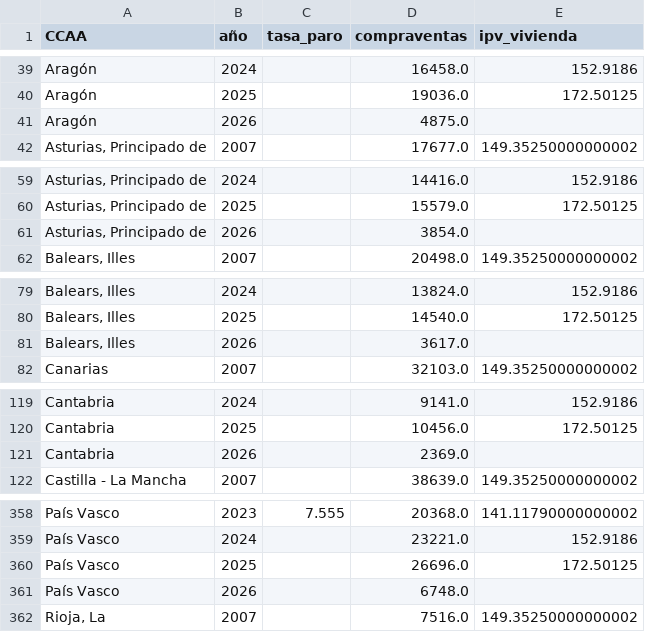
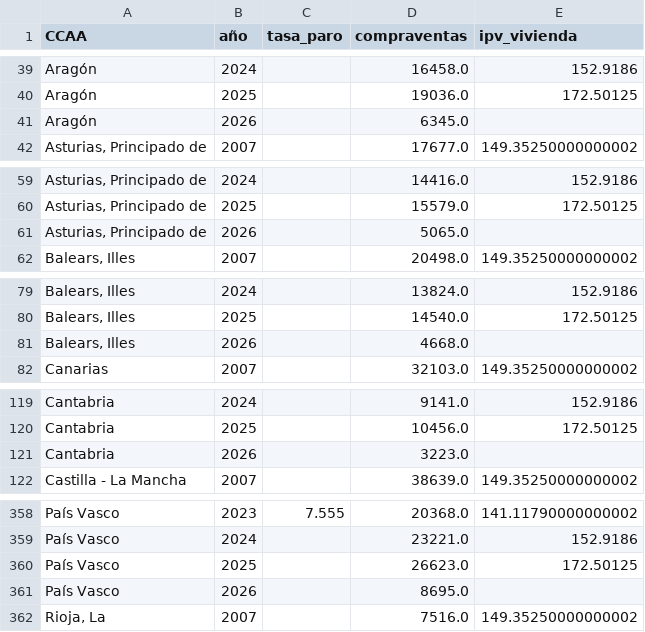
Before and after one commit to danielbolanosuax/TFG_Spain-s_Migratory_Flow, a CSV file: output/economico/02-silver/economico_ccaa_año.csv, drawn as a sheet; only a part is shown, gaps mark what is left out; the diff covers the shown part only.

```diff
--- a/output/economico/02-silver/economico_ccaa_año.csv
+++ b/output/economico/02-silver/economico_ccaa_año.csv
@@ -40,3 +40,3 @@ Aragón,2024,,16458.0,152.9186
 Aragón,2025,,19036.0,172.50125
-Aragón,2026,,4875.0,
+Aragón,2026,,6345.0,
 "Asturias, Principado de",2007,,17677.0,149.35250000000002
@@ -60,3 +60,3 @@ Aragón,2026,,4875.0,
 "Asturias, Principado de",2025,,15579.0,172.50125
-"Asturias, Principado de",2026,,3854.0,
+"Asturias, Principado de",2026,,5065.0,
 "Balears, Illes",2007,,20498.0,149.35250000000002
@@ -80,3 +80,3 @@ Aragón,2026,,4875.0,
 "Balears, Illes",2025,,14540.0,172.50125
-"Balears, Illes",2026,,3617.0,
+"Balears, Illes",2026,,4668.0,
 Canarias,2007,,32103.0,149.35250000000002
@@ -120,3 +120,3 @@ Cantabria,2024,,9141.0,152.9186
 Cantabria,2025,,10456.0,172.50125
-Cantabria,2026,,2369.0,
+Cantabria,2026,,3223.0,
 Castilla - La Mancha,2007,,38639.0,149.35250000000002
@@ -359,4 +359,4 @@ País Vasco,2023,7.555,20368.0,141.11790000000002
 País Vasco,2024,,23221.0,152.9186
-País Vasco,2025,,26696.0,172.50125
-País Vasco,2026,,6748.0,
+País Vasco,2025,,26623.0,172.50125
+País Vasco,2026,,8695.0,
 "Rioja, La",2007,,7516.0,149.35250000000002
```
Also changed, not shown: 24 edited cells elsewhere in this file, 28 other files.
